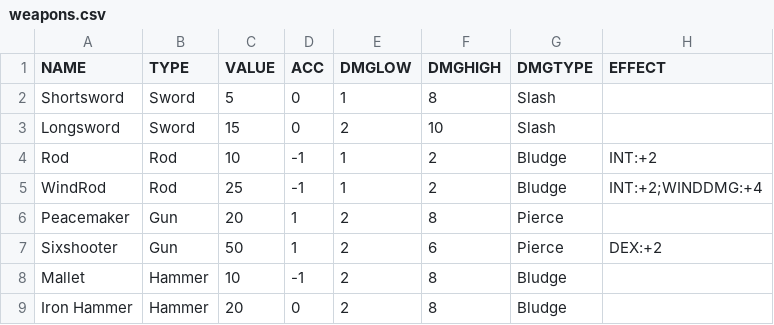
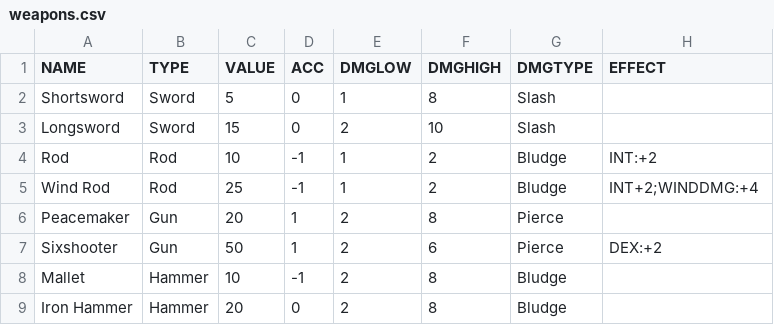
Before and after one commit to GnomeWorks/DS6390-Viz, a CSV file: MacVittie_Homework8/data/weapons.csv, drawn as a sheet.

```diff
--- a/MacVittie_Homework8/data/weapons.csv
+++ b/MacVittie_Homework8/data/weapons.csv
@@ -4,3 +4,3 @@ Longsword,Sword,15,0,2,10,Slash,
 Rod,Rod,10,-1,1,2,Bludge,INT:+2
-WindRod,Rod,25,-1,1,2,Bludge,INT:+2;WINDDMG:+4
+Wind Rod,Rod,25,-1,1,2,Bludge,INT+2;WINDDMG:+4
 Peacemaker,Gun,20,1,2,8,Pierce,
```
Also changed, not shown: MacVittie_Homework8/data/classes.csv, 14 other files.
